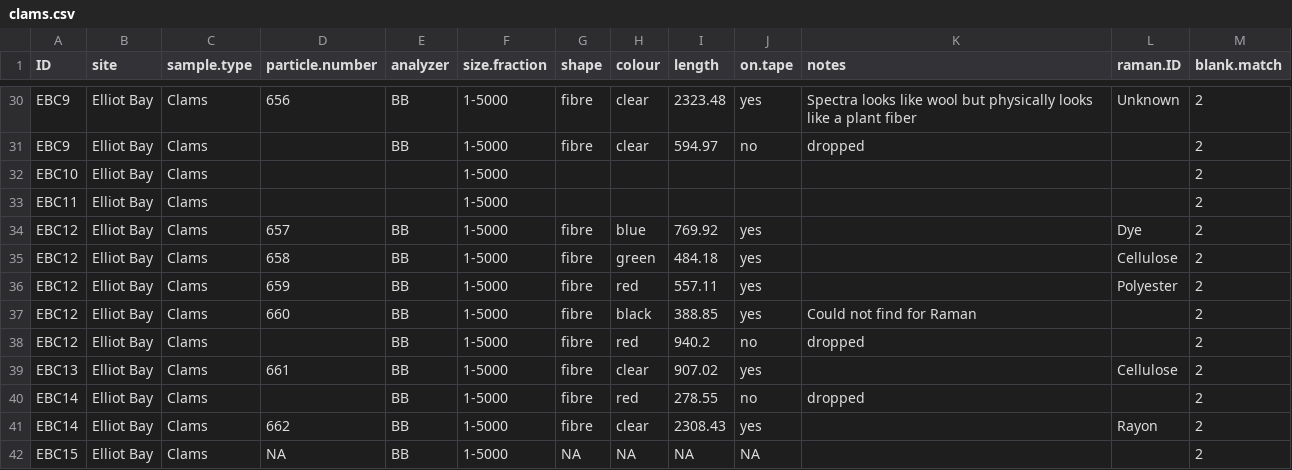
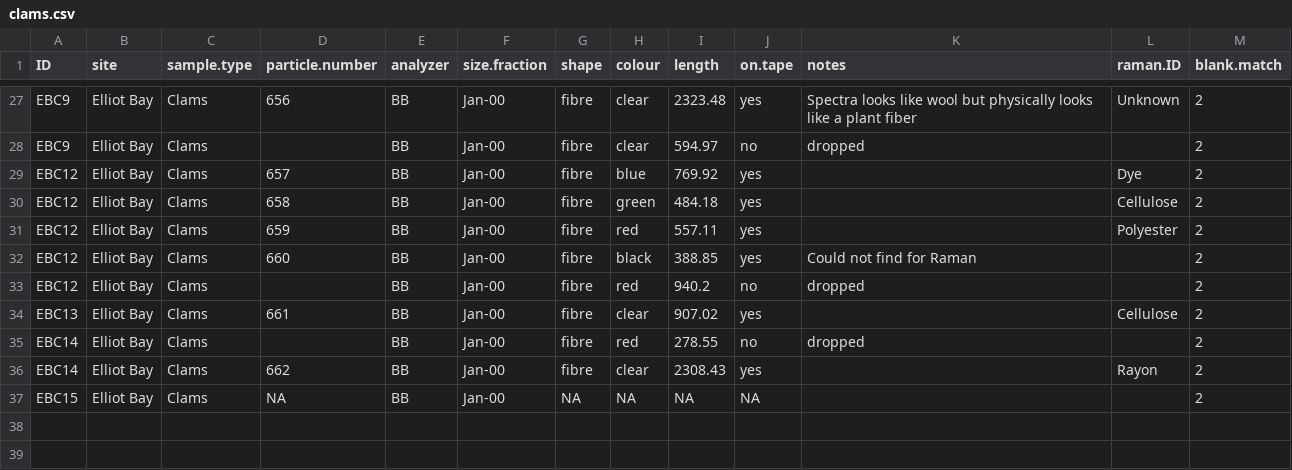
Before and after one commit to GCov/Covernton_et_al_2021_MPs_and_food_webs, a CSV file: clams.csv, drawn as a sheet; only a part is shown, gaps mark what is left out; removed rows and columns are numbered as before the commit, all else as after; the diff covers the shown part only; the diff names each change by its address in the sheet, - before the commit and + after, or states it on an @@ line.

```diff
--- a/clams.csv
+++ b/clams.csv
-F27:F28 (size.fraction): 1-5000
+F27:F28 (size.fraction): Jan-00
-row 32: EBC10 | Elliot Bay | Clams |  |  | 1-5000 |  |  |  |  |  |  | 2
-row 33: EBC11 | Elliot Bay | Clams |  |  | 1-5000 |  |  |  |  |  |  | 2
-F29:F37 (size.fraction): 1-5000
+F29:F37 (size.fraction): Jan-00
```
Also changed, not shown: 3 removed rows and 25 edited cells elsewhere in this file, plankton_tows.csv, 2 other files.
